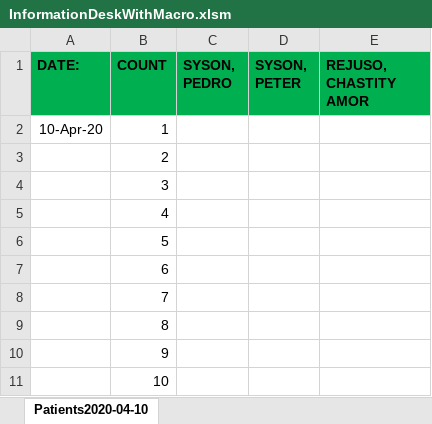
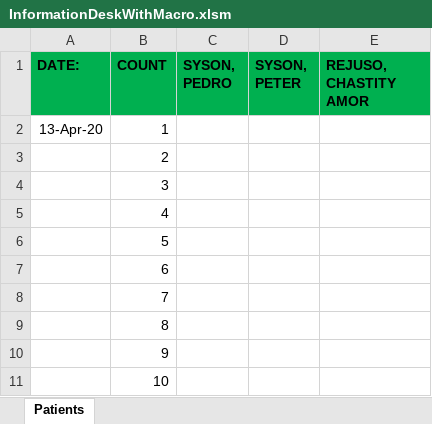
Before and after one commit to usbong/MOSC, an Excel workbook: Forms/Information Desk/InformationDeskWithMacro.xlsm, sheet Patients, drawn as a sheet; values as stored, in another font and other column widths than the file's, no borders; the diff names each change by its address in the sheet, - before the commit and + after, or states it on an @@ line.

Commit message:
Add files via upload

```diff
--- a/Forms/Information Desk/InformationDeskWithMacro.xlsm (sheet Patients)
+++ b/Forms/Information Desk/InformationDeskWithMacro.xlsm (sheet Patients)
-sheet tab: Patients2020-04-10
+sheet tab: Patients
-A2 (DATE:): 10-Apr-20
+A2 (DATE:): 13-Apr-20
```
